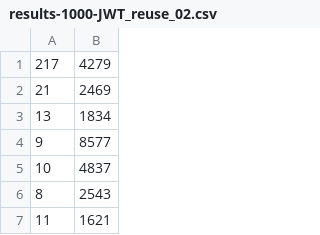
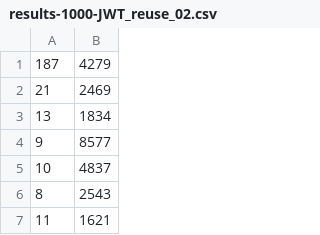
Before and after one commit to benjaminellmer/Bachelor_Thesis, a CSV file: Experiment/matlab-workspace/Run02/results-1000-JWT_reuse_02.csv, drawn as a sheet; only a part is shown.

Commit message:
update values of first connection, which were too low caused by a bug

```diff
--- a/Experiment/matlab-workspace/Run02/results-1000-JWT_reuse_02.csv
+++ b/Experiment/matlab-workspace/Run02/results-1000-JWT_reuse_02.csv
@@ -1,2 +1,2 @@
-217,4279
+187,4279
 21,2469
```
Also changed, not shown: Experiment/matlab-workspace/Run02/results-1000-JWT_reuse_03.csv, Experiment/matlab-workspace/Run02/results-1000-JWT_reuse_04.csv, 2 other files.
